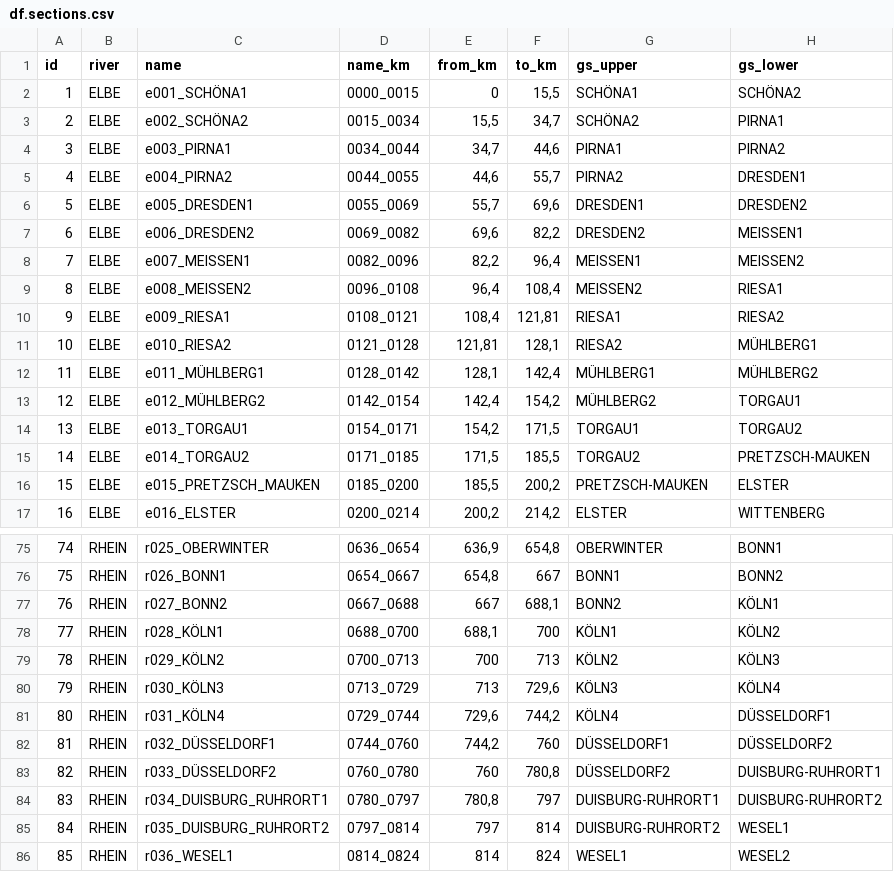
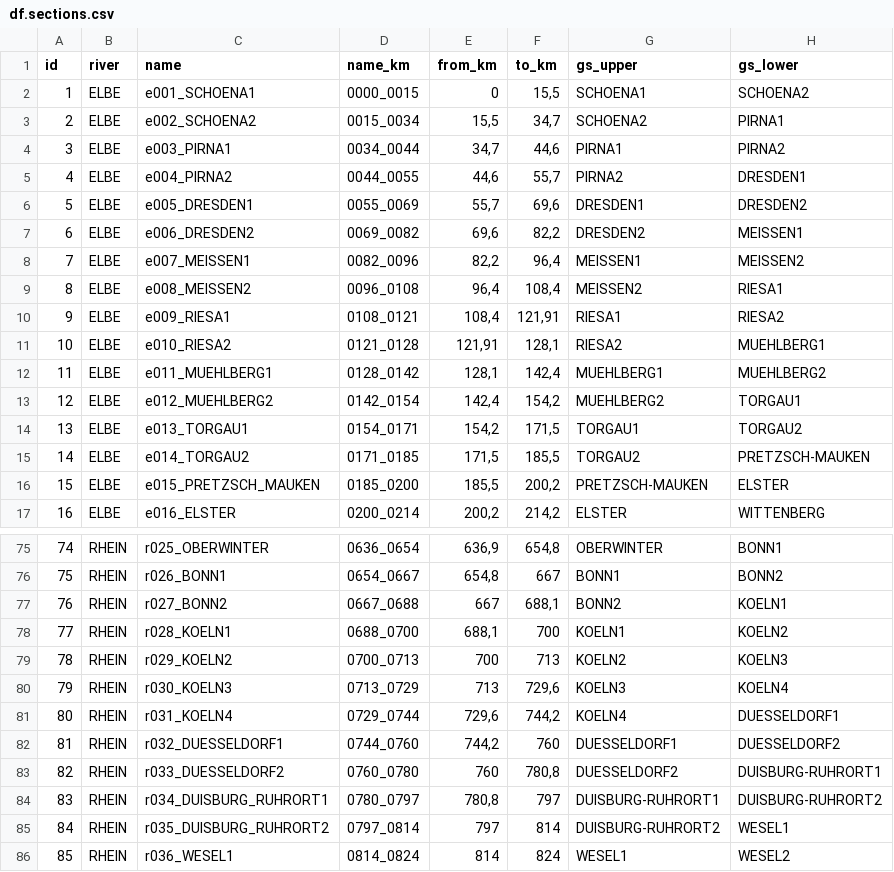
Before and after one commit to bafg-bund/hyd1d, a CSV file: data-raw/df.sections.csv, drawn as a sheet; only a part is shown, gaps mark what is left out; the diff covers the shown part only.

```diff
--- a/data-raw/df.sections.csv
+++ b/data-raw/df.sections.csv
@@ -1,4 +1,4 @@
 id;river;name;name_km;from_km;to_km;gs_upper;gs_lower
-1;ELBE;e001_SCHÖNA1;0000_0015;0;15,5;SCHÖNA1;SCHÖNA2
-2;ELBE;e002_SCHÖNA2;0015_0034;15,5;34,7;SCHÖNA2;PIRNA1
+1;ELBE;e001_SCHOENA1;0000_0015;0;15,5;SCHOENA1;SCHOENA2
+2;ELBE;e002_SCHOENA2;0015_0034;15,5;34,7;SCHOENA2;PIRNA1
 3;ELBE;e003_PIRNA1;0034_0044;34,7;44,6;PIRNA1;PIRNA2
@@ -9,6 +9,6 @@ id;river;name;name_km;from_km;to_km;gs_upper;gs_lower
 8;ELBE;e008_MEISSEN2;0096_0108;96,4;108,4;MEISSEN2;RIESA1
-9;ELBE;e009_RIESA1;0108_0121;108,4;121,81;RIESA1;RIESA2
-10;ELBE;e010_RIESA2;0121_0128;121,81;128,1;RIESA2;MÜHLBERG1
-11;ELBE;e011_MÜHLBERG1;0128_0142;128,1;142,4;MÜHLBERG1;MÜHLBERG2
-12;ELBE;e012_MÜHLBERG2;0142_0154;142,4;154,2;MÜHLBERG2;TORGAU1
+9;ELBE;e009_RIESA1;0108_0121;108,4;121,91;RIESA1;RIESA2
+10;ELBE;e010_RIESA2;0121_0128;121,91;128,1;RIESA2;MUEHLBERG1
+11;ELBE;e011_MUEHLBERG1;0128_0142;128,1;142,4;MUEHLBERG1;MUEHLBERG2
+12;ELBE;e012_MUEHLBERG2;0142_0154;142,4;154,2;MUEHLBERG2;TORGAU1
 13;ELBE;e013_TORGAU1;0154_0171;154,2;171,5;TORGAU1;TORGAU2
@@ -76,9 +76,9 @@ id;river;name;name_km;from_km;to_km;gs_upper;gs_lower
 75;RHEIN;r026_BONN1;0654_0667;654,8;667;BONN1;BONN2
-76;RHEIN;r027_BONN2;0667_0688;667;688,1;BONN2;KÖLN1
-77;RHEIN;r028_KÖLN1;0688_0700;688,1;700;KÖLN1;KÖLN2
-78;RHEIN;r029_KÖLN2;0700_0713;700;713;KÖLN2;KÖLN3
-79;RHEIN;r030_KÖLN3;0713_0729;713;729,6;KÖLN3;KÖLN4
-80;RHEIN;r031_KÖLN4;0729_0744;729,6;744,2;KÖLN4;DÜSSELDORF1
-81;RHEIN;r032_DÜSSELDORF1;0744_0760;744,2;760;DÜSSELDORF1;DÜSSELDORF2
-82;RHEIN;r033_DÜSSELDORF2;0760_0780;760;780,8;DÜSSELDORF2;DUISBURG-RUHRORT1
+76;RHEIN;r027_BONN2;0667_0688;667;688,1;BONN2;KOELN1
+77;RHEIN;r028_KOELN1;0688_0700;688,1;700;KOELN1;KOELN2
+78;RHEIN;r029_KOELN2;0700_0713;700;713;KOELN2;KOELN3
+79;RHEIN;r030_KOELN3;0713_0729;713;729,6;KOELN3;KOELN4
+80;RHEIN;r031_KOELN4;0729_0744;729,6;744,2;KOELN4;DUESSELDORF1
+81;RHEIN;r032_DUESSELDORF1;0744_0760;744,2;760;DUESSELDORF1;DUESSELDORF2
+82;RHEIN;r033_DUESSELDORF2;0760_0780;760;780,8;DUESSELDORF2;DUISBURG-RUHRORT1
 83;RHEIN;r034_DUISBURG_RUHRORT1;0780_0797;780,8;797;DUISBURG-RUHRORT1;DUISBURG-RUHRORT2
```
Also changed, not shown: 30 edited cells elsewhere in this file, 27 other files.
